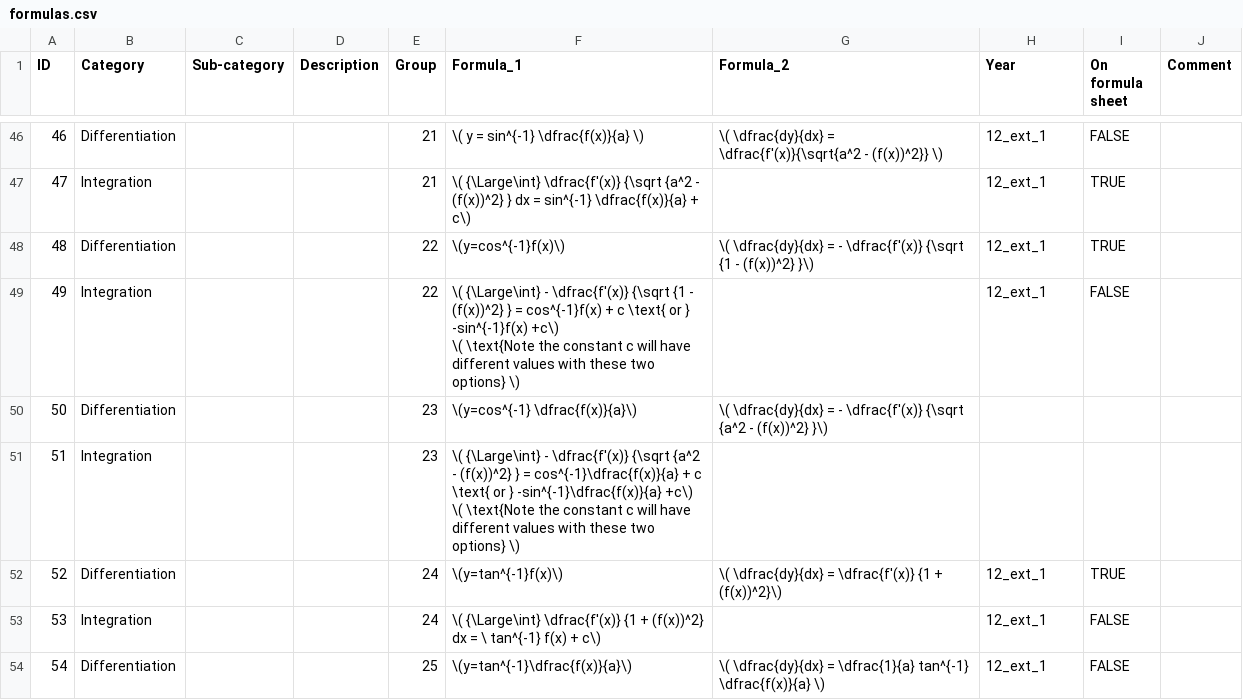
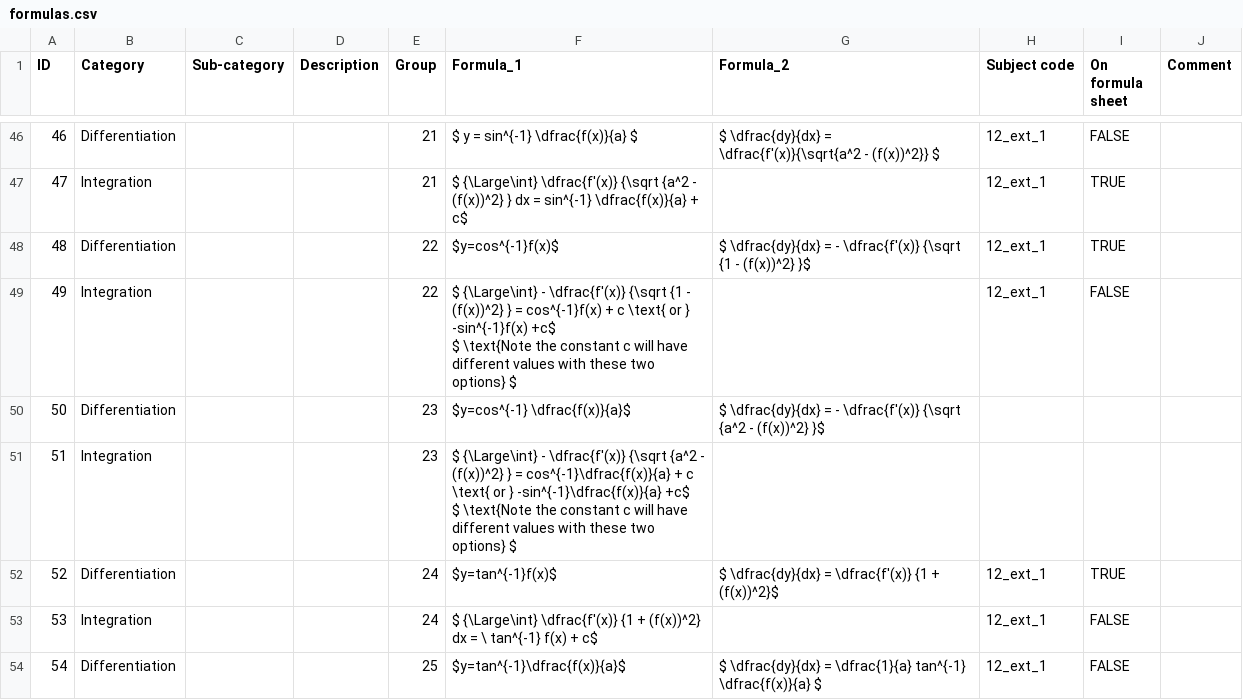
Before and after one commit to charl-potgieter/AustraliaSchoolMaths, a CSV file: formulas.csv, drawn as a sheet; only a part is shown, gaps mark what is left out; the diff covers the shown part only.

Commit message:
Formula updates

```diff
--- a/formulas.csv
+++ b/formulas.csv
@@ -1 +1 @@
-ID,Category, Sub-category,Description,Group,Formula_1,Formula_2,Year,On formula sheet,Comment
+ID,Category, Sub-category,Description,Group,Formula_1,Formula_2,Subject code,On formula sheet,Comment
@@ -48,11 +48,11 @@ ID,Category, Sub-category,Description,Group,Formula_1,Formula_2,Year,On formula
-46,Differentiation,,,21,\( y = sin^{-1} \dfrac{f(x)}{a} \),\( \dfrac{dy}{dx} = \dfrac{f'(x)}{\sqrt{a^2 - (f(x))^2}} \),12_ext_1,FALSE,
-47,Integration,,,21,\( {\Large\int} \dfrac{f'(x)} {\sqrt {a^2 - (f(x))^2} } dx = sin^{-1} \dfrac{f(x)}{a} + c\),,12_ext_1,TRUE,
-48,Differentiation,,,22,\(y=cos^{-1}f(x)\),\( \dfrac{dy}{dx} = - \dfrac{f'(x)} {\sqrt {1 - (f(x))^2} }\),12_ext_1,TRUE,
-49,Integration,,,22,"\( {\Large\int} - \dfrac{f'(x)} {\sqrt {1 - (f(x))^2} }  = cos^{-1}f(x) + c \text{ or } -sin^{-1}f(x) +c\)
-\( \text{Note the constant c will have different values with these two options} \)",,12_ext_1,FALSE,
-50,Differentiation,,,23,\(y=cos^{-1} \dfrac{f(x)}{a}\),\( \dfrac{dy}{dx} = - \dfrac{f'(x)} {\sqrt {a^2 - (f(x))^2} }\),,,
-51,Integration,,,23,"\( {\Large\int} - \dfrac{f'(x)} {\sqrt {a^2 - (f(x))^2} }  = cos^{-1}\dfrac{f(x)}{a} + c \text{ or } -sin^{-1}\dfrac{f(x)}{a} +c\)
-\( \text{Note the constant c will have different values with these two options} \)",,,,
-52,Differentiation,,,24,\(y=tan^{-1}f(x)\),\( \dfrac{dy}{dx} = \dfrac{f'(x)} {1 + (f(x))^2}\),12_ext_1,TRUE,
-53,Integration,,,24,\( {\Large\int} \dfrac{f'(x)} {1 + (f(x))^2} dx = \ tan^{-1} f(x) + c\),,12_ext_1,FALSE,
-54,Differentiation,,,25,\(y=tan^{-1}\dfrac{f(x)}{a}\),\( \dfrac{dy}{dx} =  \dfrac{1}{a} tan^{-1} \dfrac{f(x)}{a} \),12_ext_1,FALSE,
+46,Differentiation,,,21,$ y = sin^{-1} \dfrac{f(x)}{a} $,$ \dfrac{dy}{dx} = \dfrac{f'(x)}{\sqrt{a^2 - (f(x))^2}} $,12_ext_1,FALSE,
+47,Integration,,,21,$ {\Large\int} \dfrac{f'(x)} {\sqrt {a^2 - (f(x))^2} } dx = sin^{-1} \dfrac{f(x)}{a} + c$,,12_ext_1,TRUE,
+48,Differentiation,,,22,$y=cos^{-1}f(x)$,$ \dfrac{dy}{dx} = - \dfrac{f'(x)} {\sqrt {1 - (f(x))^2} }$,12_ext_1,TRUE,
+49,Integration,,,22,"$ {\Large\int} - \dfrac{f'(x)} {\sqrt {1 - (f(x))^2} }  = cos^{-1}f(x) + c \text{ or } -sin^{-1}f(x) +c$
+$ \text{Note the constant c will have different values with these two options} $",,12_ext_1,FALSE,
+50,Differentiation,,,23,$y=cos^{-1} \dfrac{f(x)}{a}$,$ \dfrac{dy}{dx} = - \dfrac{f'(x)} {\sqrt {a^2 - (f(x))^2} }$,,,
+51,Integration,,,23,"$ {\Large\int} - \dfrac{f'(x)} {\sqrt {a^2 - (f(x))^2} }  = cos^{-1}\dfrac{f(x)}{a} + c \text{ or } -sin^{-1}\dfrac{f(x)}{a} +c$
+$ \text{Note the constant c will have different values with these two options} $",,,,
+52,Differentiation,,,24,$y=tan^{-1}f(x)$,$ \dfrac{dy}{dx} = \dfrac{f'(x)} {1 + (f(x))^2}$,12_ext_1,TRUE,
+53,Integration,,,24,$ {\Large\int} \dfrac{f'(x)} {1 + (f(x))^2} dx = \ tan^{-1} f(x) + c$,,12_ext_1,FALSE,
+54,Differentiation,,,25,$y=tan^{-1}\dfrac{f(x)}{a}$,$ \dfrac{dy}{dx} =  \dfrac{1}{a} tan^{-1} \dfrac{f(x)}{a} $,12_ext_1,FALSE,
```
Also changed, not shown: 73 edited cells elsewhere in this file, 1 other file.
